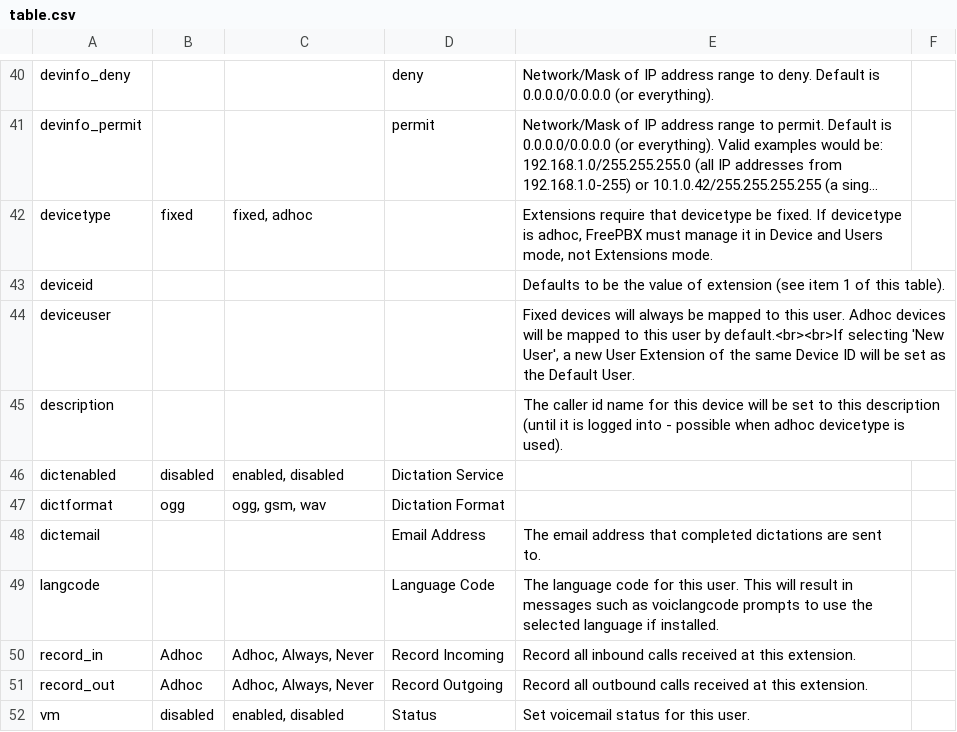
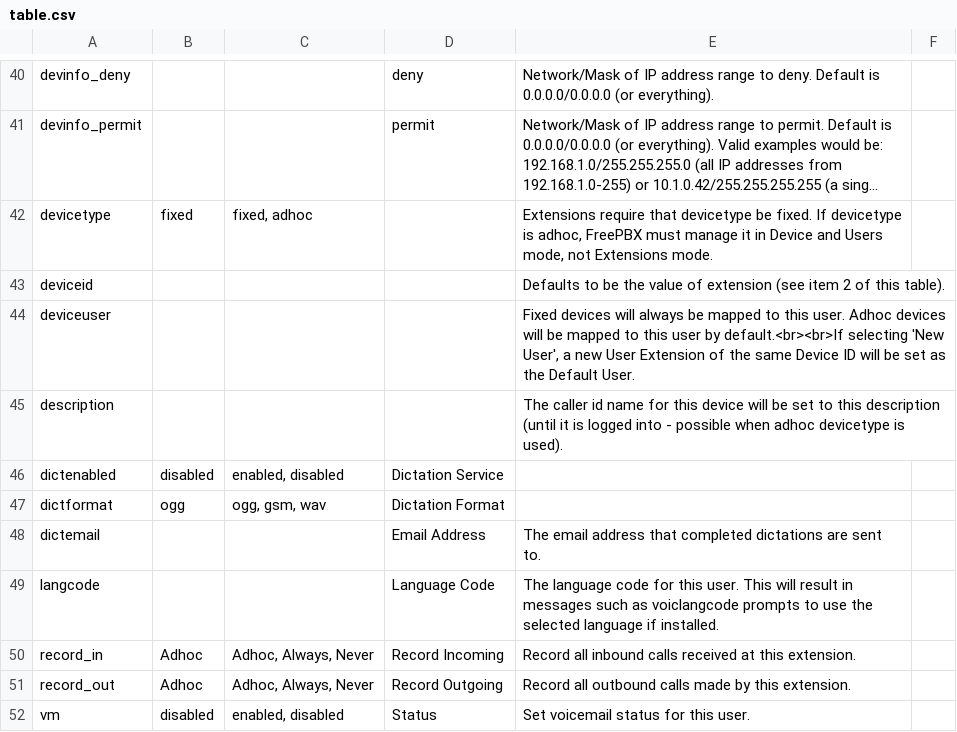
Before and after one commit to FreePBX/bulkhandler, a CSV file: table.csv, drawn as a sheet; only a part is shown, gaps mark what is left out; long unchanged cells end in ….

```diff
--- a/table.csv
+++ b/table.csv
@@ -42,3 +42,3 @@
 "devicetype","fixed","fixed, adhoc",,"Extensions require that devicetype be fixed. If devicetype is adhoc, FreePBX must manage it in Device and Users mode, not Extensions mode."
-"deviceid",,,,"Defaults to be the value of extension (see item 1 of this table)."
+"deviceid",,,,"Defaults to be the value of extension (see item 2 of this table)."
 "deviceuser",,,,"Fixed devices will always be mapped to this user.  Adhoc devices will be mapped to this user by default.<br><br>If selecting 'New User', a new User Extension of the same Device ID will be set as the Default User."
@@ -50,3 +50,3 @@
 "record_in","Adhoc","Adhoc, Always, Never","Record Incoming","Record all inbound calls received at this extension."
-"record_out","Adhoc","Adhoc, Always, Never","Record Outgoing","Record all outbound calls received at this extension."
+"record_out","Adhoc","Adhoc, Always, Never","Record Outgoing","Record all outbound calls made by this extension."
 "vm","disabled","enabled, disabled","Status","Set voicemail status for this user."
```
Also changed, not shown: i18n/sv_SE/LC_MESSAGES/table.csv, 2 other files.
